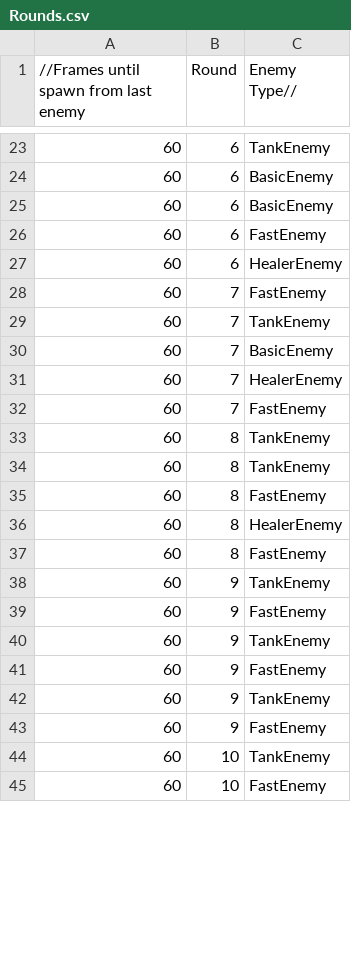
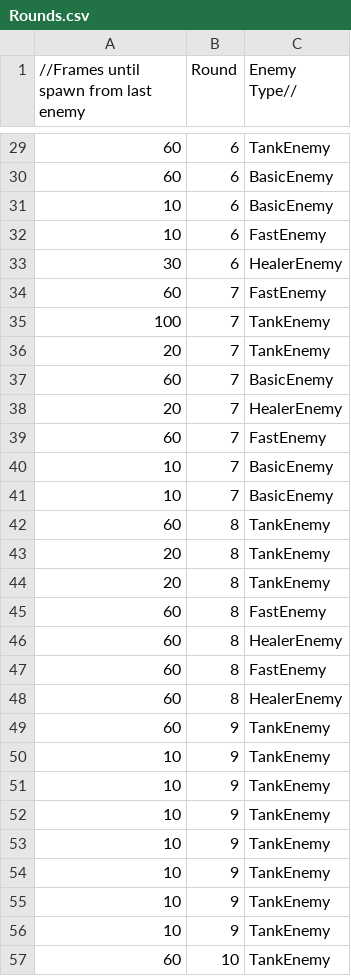
Before and after one commit to Doriyahh/TD-Game, a CSV file: Project1/Rounds.csv, drawn as a sheet; only a part is shown, gaps mark what is left out; the shorter side is filled out with more unchanged rows; the diff covers the shown part only.

```diff
--- a/Project1/Rounds.csv
+++ b/Project1/Rounds.csv
@@ -24,12 +30,16 @@
 60,6,BasicEnemy
-60,6,BasicEnemy
-60,6,FastEnemy
-60,6,HealerEnemy
+10,6,BasicEnemy
+10,6,FastEnemy
+30,6,HealerEnemy
 60,7,FastEnemy
-60,7,TankEnemy
+100,7,TankEnemy
+20,7,TankEnemy
 60,7,BasicEnemy
-60,7,HealerEnemy
+20,7,HealerEnemy
 60,7,FastEnemy
+10,7,BasicEnemy
+10,7,BasicEnemy
 60,8,TankEnemy
-60,8,TankEnemy
+20,8,TankEnemy
+20,8,TankEnemy
 60,8,FastEnemy
@@ -37,8 +47,11 @@
 60,8,FastEnemy
+60,8,HealerEnemy
 60,9,TankEnemy
-60,9,FastEnemy
-60,9,TankEnemy
-60,9,FastEnemy
-60,9,TankEnemy
-60,9,FastEnemy
+10,9,TankEnemy
+10,9,TankEnemy
+10,9,TankEnemy
+10,9,TankEnemy
+10,9,TankEnemy
+10,9,TankEnemy
+10,9,TankEnemy
 60,10,TankEnemy
```
Also changed, not shown: 10 added rows and 13 edited cells elsewhere in this file, 6 other files.
